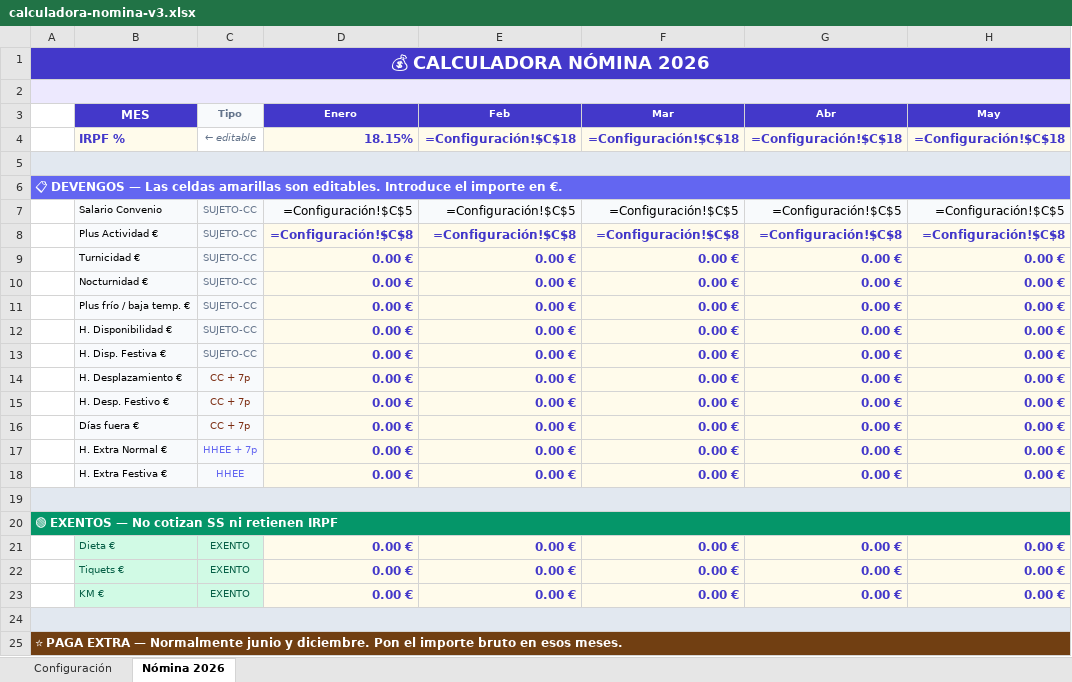
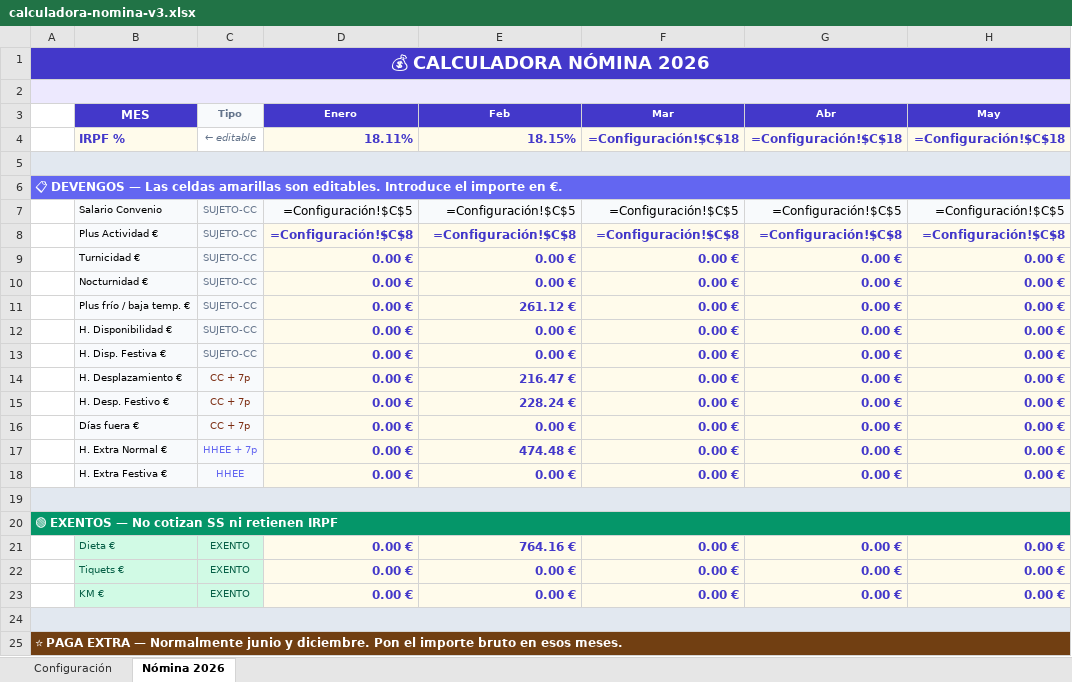
Before and after one commit to osobradop1/Mi-memoria, an Excel workbook: calculadora-nomina-v3.xlsx, sheet Nómina 2026, drawn as a sheet; only a part is shown; values as stored, in another font and other column widths than the file's, no borders; formulas without a stored value are shown as written; the diff names each change by its address in the sheet, - before the commit and + after, or states it on an @@ line.

```diff
--- a/calculadora-nomina-v3.xlsx (sheet Nómina 2026)
+++ b/calculadora-nomina-v3.xlsx (sheet Nómina 2026)
-D4 (Enero): 18.15%
+D4 (Enero): 18.11%
-E4 (Feb): =Configuración!$C$18
+E4 (Feb): 18.15%
-E11 (Feb): 0.00 €
+E11 (Feb): 261.12 €
-E14 (Feb): 0.00 €
+E14 (Feb): 216.47 €
-E15 (Feb): 0.00 €
+E15 (Feb): 228.24 €
-E17 (Feb): 0.00 €
+E17 (Feb): 474.48 €
-E21 (Feb): 0.00 €
+E21 (Feb): 764.16 €
```
Also changed, not shown: sheet Configuración, 1 other file.
